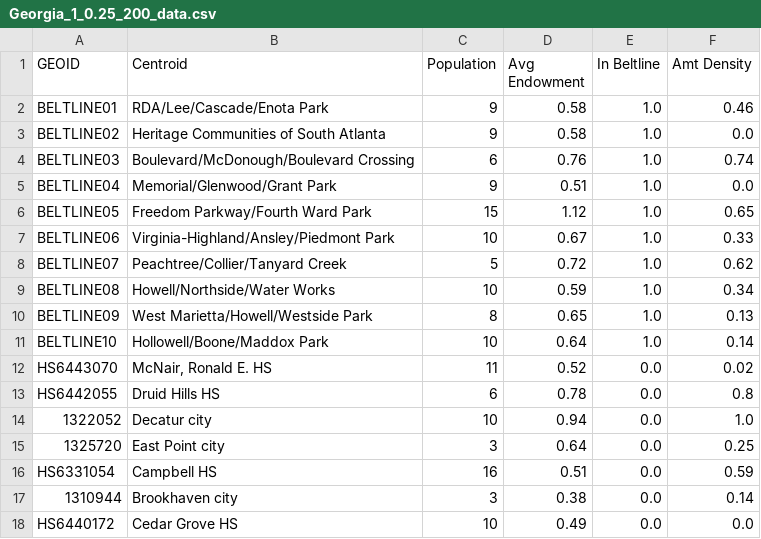
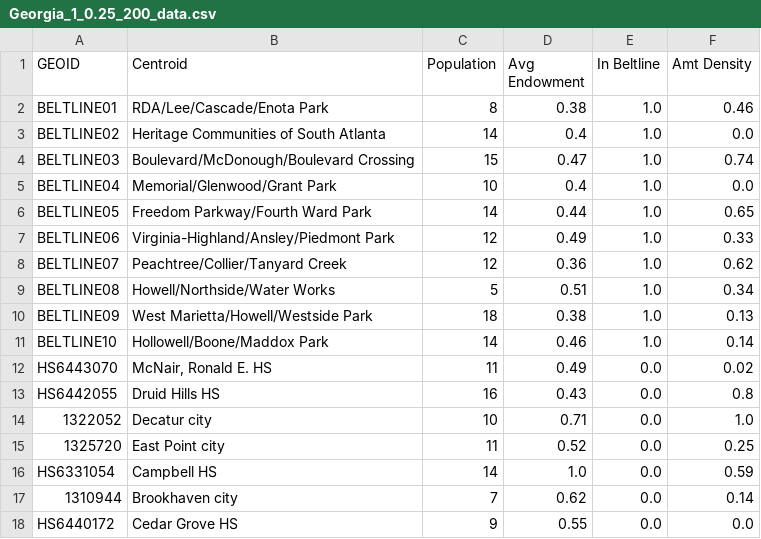
Before and after one commit to VIP-SMUR/24Fa-MPONC, a CSV file: data/Georgia_1_0.25_200_data.csv, drawn as a sheet.

```diff
--- a/data/Georgia_1_0.25_200_data.csv
+++ b/data/Georgia_1_0.25_200_data.csv
@@ -1,18 +1,18 @@
 GEOID,Centroid,Population,Avg Endowment,In Beltline,Amt Density
-BELTLINE01,RDA/Lee/Cascade/Enota Park,9,0.58,1.0,0.46
-BELTLINE02,Heritage Communities of South Atlanta,9,0.58,1.0,0.0
-BELTLINE03,Boulevard/McDonough/Boulevard Crossing,6,0.76,1.0,0.74
-BELTLINE04,Memorial/Glenwood/Grant Park,9,0.51,1.0,0.0
-BELTLINE05,Freedom Parkway/Fourth Ward Park,15,1.12,1.0,0.65
-BELTLINE06,Virginia-Highland/Ansley/Piedmont Park,10,0.67,1.0,0.33
-BELTLINE07,Peachtree/Collier/Tanyard Creek,5,0.72,1.0,0.62
-BELTLINE08,Howell/Northside/Water Works,10,0.59,1.0,0.34
-BELTLINE09,West Marietta/Howell/Westside Park,8,0.65,1.0,0.13
-BELTLINE10,Hollowell/Boone/Maddox Park,10,0.64,1.0,0.14
-HS6443070,"McNair, Ronald E. HS",11,0.52,0.0,0.02
-HS6442055,Druid Hills HS,6,0.78,0.0,0.8
-1322052,Decatur city,10,0.94,0.0,1.0
-1325720,East Point city,3,0.64,0.0,0.25
-HS6331054,Campbell HS,16,0.51,0.0,0.59
-1310944,Brookhaven city,3,0.38,0.0,0.14
-HS6440172,Cedar Grove HS,10,0.49,0.0,0.0
+BELTLINE01,RDA/Lee/Cascade/Enota Park,8,0.38,1.0,0.46
+BELTLINE02,Heritage Communities of South Atlanta,14,0.4,1.0,0.0
+BELTLINE03,Boulevard/McDonough/Boulevard Crossing,15,0.47,1.0,0.74
+BELTLINE04,Memorial/Glenwood/Grant Park,10,0.4,1.0,0.0
+BELTLINE05,Freedom Parkway/Fourth Ward Park,14,0.44,1.0,0.65
+BELTLINE06,Virginia-Highland/Ansley/Piedmont Park,12,0.49,1.0,0.33
+BELTLINE07,Peachtree/Collier/Tanyard Creek,12,0.36,1.0,0.62
+BELTLINE08,Howell/Northside/Water Works,5,0.51,1.0,0.34
+BELTLINE09,West Marietta/Howell/Westside Park,18,0.38,1.0,0.13
+BELTLINE10,Hollowell/Boone/Maddox Park,14,0.46,1.0,0.14
+HS6443070,"McNair, Ronald E. HS",11,0.49,0.0,0.02
+HS6442055,Druid Hills HS,16,0.43,0.0,0.8
+1322052,Decatur city,10,0.71,0.0,1.0
+1325720,East Point city,11,0.52,0.0,0.25
+HS6331054,Campbell HS,14,1.0,0.0,0.59
+1310944,Brookhaven city,7,0.62,0.0,0.14
+HS6440172,Cedar Grove HS,9,0.55,0.0,0.0
```
Also changed, not shown: data/Georgia_2_0.25_200_data.csv, 11 other files.
